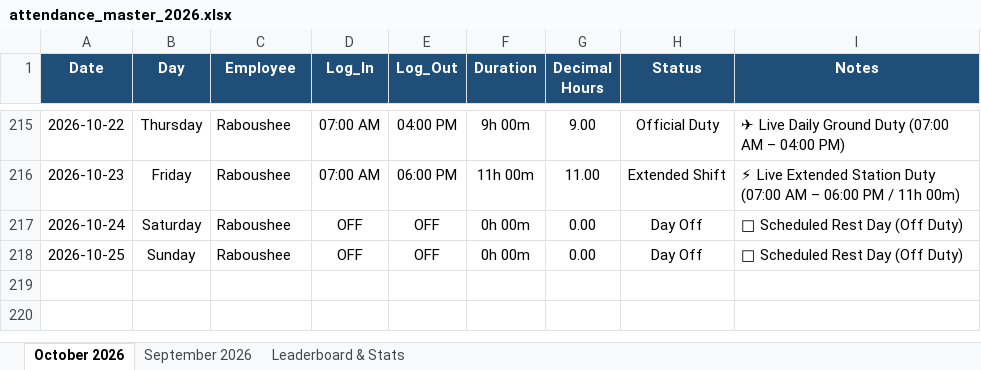
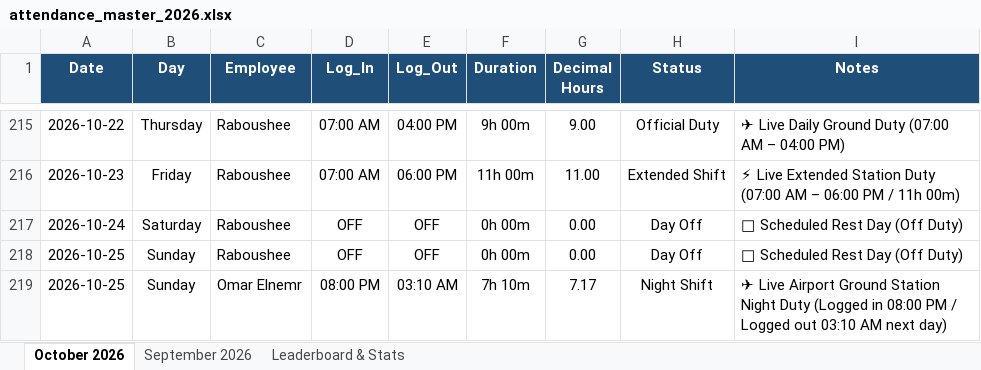
Before and after one commit to xionforbusiness-glitch/aethelgard-vault, an Excel workbook: attendance_master_2026.xlsx, sheet October 2026, drawn as a sheet; only a part is shown, gaps mark what is left out; values as stored, in another font and other column widths than the file's, no borders; the diff names each change by its address in the sheet, - before the commit and + after, or states it on an @@ line.

```diff
--- a/attendance_master_2026.xlsx (sheet October 2026)
+++ b/attendance_master_2026.xlsx (sheet October 2026)
+row 219: 2026-10-25 | Sunday | Omar Elnemr | 08:00 PM | 03:10 AM | 7h 10m | 7.17 | Night Shift | ✈ Live Airport Ground Station Night Duty (Logged in 08:00 PM / Logged out 03:10 AM next day)
```
Also changed, not shown: attendance_team_individual_tabs_2026.xlsx, omar_elnemr_attendance_2026.xlsx, 4 other files.
